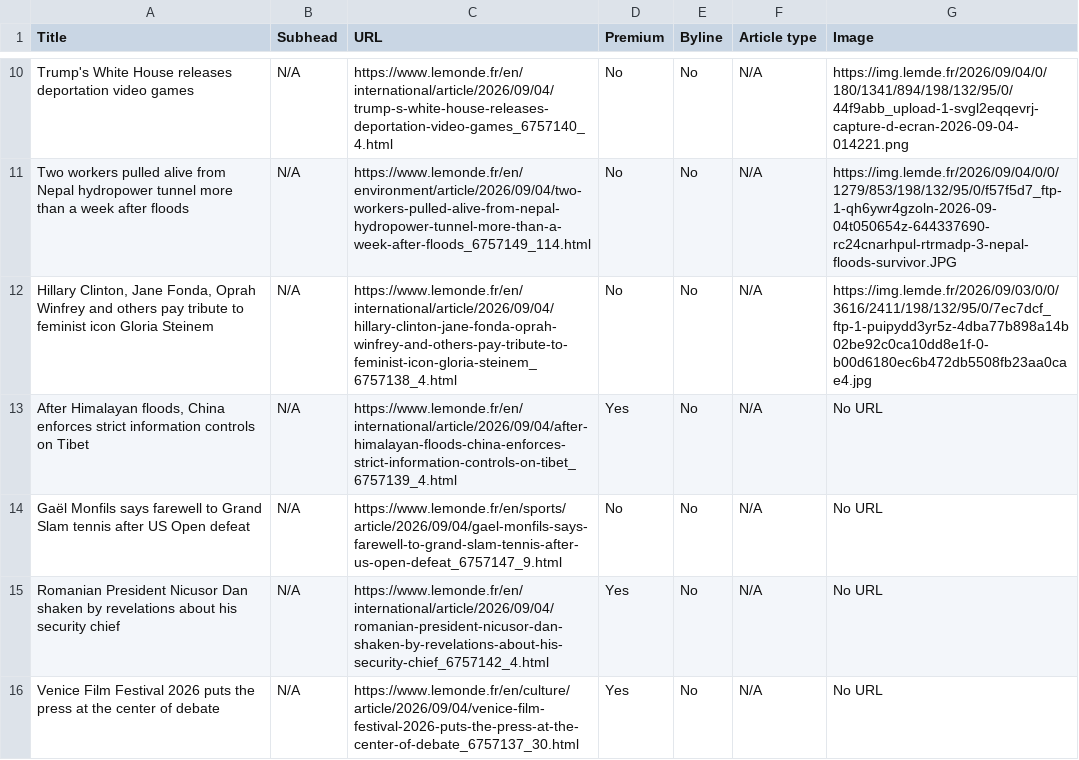
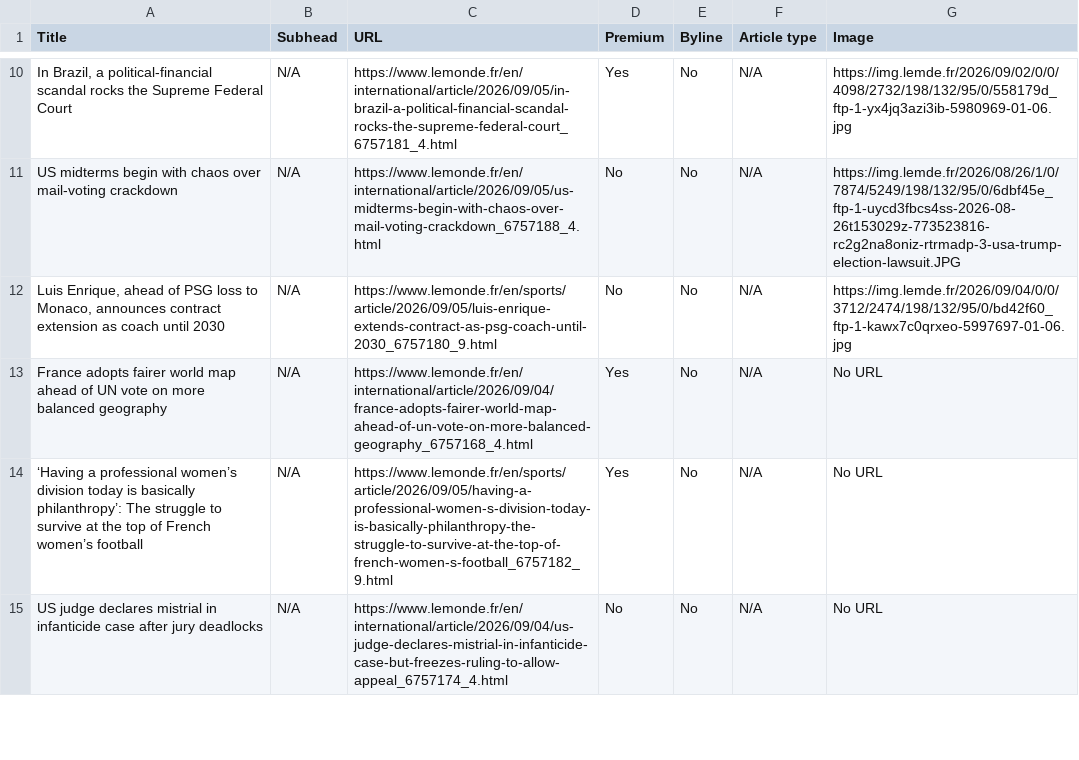
Before and after one commit to ChrisCaurla/07-homework-Le_Monde, a CSV file: Le_Monde-Auto_update.csv, drawn as a sheet; only a part is shown, gaps mark what is left out; removed rows and columns are numbered as before the commit, all else as after; the diff covers the shown part only; the diff names each change by its address in the sheet, - before the commit and + after, or states it on an @@ line.

```diff
--- a/Le_Monde-Auto_update.csv
+++ b/Le_Monde-Auto_update.csv
-A10 (Title): Trump's White House releases deportation video games
+A10 (Title): In Brazil, a political-financial scandal rocks the Supreme Federal Court
-C10 (URL): https://www.lemonde.fr/en/international/article/2026/09/04/trump-s-white-house-releases-deportation-video-games_6757140_4.html
+C10 (URL): https://www.lemonde.fr/en/international/article/2026/09/05/in-brazil-a-political-financial-scandal-rocks-the-supreme-federal-court_6757181_4.html
-D10 (Premium): No
+D10 (Premium): Yes
-G10 (Image): https://img.lemde.fr/2026/09/04/0/180/1341/894/198/132/95/0/44f9abb_upload-1-svgl2eqqevrj-capture-d-ecran-2026-09-04-014221.png
+G10 (Image): https://img.lemde.fr/2026/09/02/0/0/4098/2732/198/132/95/0/558179d_ftp-1-yx4jq3azi3ib-5980969-01-06.jpg
-A11 (Title): Two workers pulled alive from Nepal hydropower tunnel more than a week after floods
+A11 (Title): US midterms begin with chaos over mail-voting crackdown
-C11 (URL): https://www.lemonde.fr/en/environment/article/2026/09/04/two-workers-pulled-alive-from-nepal-hydropower-tunnel-more-than-a-week-after-floods_6757149_114.html
+C11 (URL): https://www.lemonde.fr/en/international/article/2026/09/05/us-midterms-begin-with-chaos-over-mail-voting-crackdown_6757188_4.html
-G11 (Image): https://img.lemde.fr/2026/09/04/0/0/1279/853/198/132/95/0/f57f5d7_ftp-1-qh6ywr4gzoln-2026-09-04t050654z-644337690-rc24cnarhpul-rtrmadp-3-nepal-floods-survivor.JPG
+G11 (Image): https://img.lemde.fr/2026/08/26/1/0/7874/5249/198/132/95/0/6dbf45e_ftp-1-uycd3fbcs4ss-2026-08-26t153029z-773523816-rc2g2na8oniz-rtrmadp-3-usa-trump-election-lawsuit.JPG
-A12 (Title): Hillary Clinton, Jane Fonda, Oprah Winfrey and others pay tribute to feminist icon Gloria Steinem
+A12 (Title): Luis Enrique, ahead of PSG loss to Monaco, announces contract extension as coach until 2030
-C12 (URL): https://www.lemonde.fr/en/international/article/2026/09/04/hillary-clinton-jane-fonda-oprah-winfrey-and-others-pay-tribute-to-feminist-icon-gloria-steinem_6757138_4.html
+C12 (URL): https://www.lemonde.fr/en/sports/article/2026/09/05/luis-enrique-extends-contract-as-psg-coach-until-2030_6757180_9.html
-G12 (Image): https://img.lemde.fr/2026/09/03/0/0/3616/2411/198/132/95/0/7ec7dcf_ftp-1-puipydd3yr5z-4dba77b898a14b02be92c0ca10dd8e1f-0-b00d6180ec6b472db5508fb23aa0cae4.jpg
+G12 (Image): https://img.lemde.fr/2026/09/04/0/0/3712/2474/198/132/95/0/bd42f60_ftp-1-kawx7c0qrxeo-5997697-01-06.jpg
-A13 (Title): After Himalayan floods, China enforces strict information controls on Tibet
+A13 (Title): France adopts fairer world map ahead of UN vote on more balanced geography
-C13 (URL): https://www.lemonde.fr/en/international/article/2026/09/04/after-himalayan-floods-china-enforces-strict-information-controls-on-tibet_6757139_4.html
+C13 (URL): https://www.lemonde.fr/en/international/article/2026/09/04/france-adopts-fairer-world-map-ahead-of-un-vote-on-more-balanced-geography_6757168_4.html
-row 14: Gaël Monfils says farewell to Grand Slam tennis after US Open defeat | N/A | https://www.lemonde.fr/en/sports/article/2026/09/04/gael-monfils-says-farewell-to-grand-slam-tennis-after-us-open-defeat_6757147_9.html | No | No | N/A | No URL
-A14 (Title): Romanian President Nicusor Dan shaken by revelations about his security chief
+A14 (Title): ‘Having a professional women’s division today is basically philanthropy’: The struggle to survive at the top of French women’s football
-C14 (URL): https://www.lemonde.fr/en/international/article/2026/09/04/romanian-president-nicusor-dan-shaken-by-revelations-about-his-security-chief_6757142_4.html
+C14 (URL): https://www.lemonde.fr/en/sports/article/2026/09/05/having-a-professional-women-s-division-today-is-basically-philanthropy-the-struggle-to-survive-at-the-top-of-french-women-s-football_6757182_9.html
-A15 (Title): Venice Film Festival 2026 puts the press at the center of debate
+A15 (Title): US judge declares mistrial in infanticide case after jury deadlocks
-C15 (URL): https://www.lemonde.fr/en/culture/article/2026/09/04/venice-film-festival-2026-puts-the-press-at-the-center-of-debate_6757137_30.html
+C15 (URL): https://www.lemonde.fr/en/international/article/2026/09/04/us-judge-declares-mistrial-in-infanticide-case-but-freezes-ruling-to-allow-appeal_6757174_4.html
-D15 (Premium): Yes
+D15 (Premium): No
```
Also changed, not shown: 1 added row and 60 edited cells elsewhere in this file.
